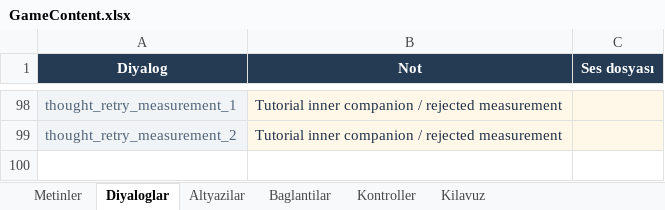
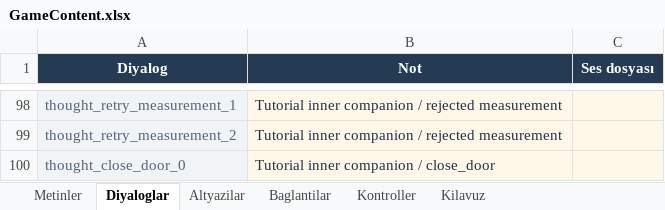
Before and after one commit to yu5ufyilmaz/Atomb, an Excel workbook: Content/GameContent.xlsx, sheet Diyaloglar, drawn as a sheet; only a part is shown, gaps mark what is left out; values as stored, in another font and other column widths than the file's, no borders; table styles not drawn; the diff names each change by its address in the sheet, - before the commit and + after, or states it on an @@ line.

```diff
--- a/Content/GameContent.xlsx (sheet Diyaloglar)
+++ b/Content/GameContent.xlsx (sheet Diyaloglar)
+row 100: thought_close_door_0 | Tutorial inner companion / close_door
```
Also changed, not shown: sheet Metinler, sheet Altyazilar, 6 other files.
